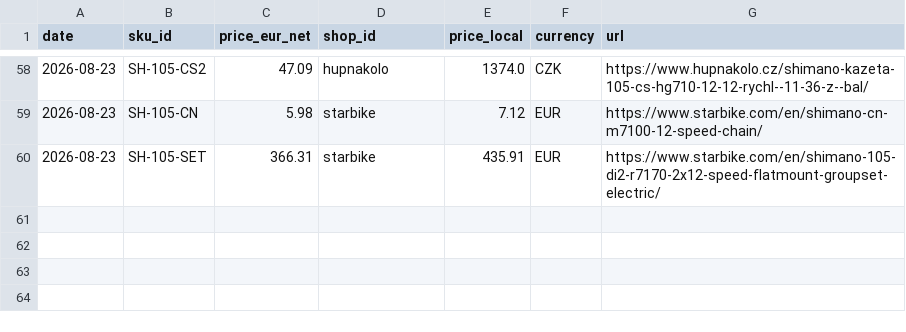
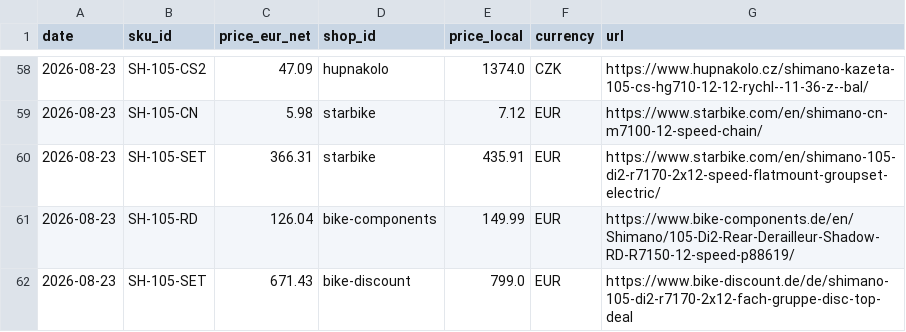
Before and after one commit to Velomania-sro/pricebot-eu, a CSV file: data/history_min.csv, drawn as a sheet; only a part is shown, gaps mark what is left out; the diff names each change by its address in the sheet, - before the commit and + after, or states it on an @@ line.

```diff
--- a/data/history_min.csv
+++ b/data/history_min.csv
+row 61: 2026-08-23 | SH-105-RD | 126.04 | bike-components | 149.99 | EUR | https://www.bike-components.de/en/Shimano/105-Di2-Rear-Derailleur-Shadow-RD-R7150-12-speed-p88619/
+row 62: 2026-08-23 | SH-105-SET | 671.43 | bike-discount | 799.0 | EUR | https://www.bike-discount.de/de/shimano-105-di2-r7170-2x12-fach-gruppe-disc-top-deal
```
Also changed, not shown: data/history/2026-08.csv, data/matrix.csv, 17 other files.
